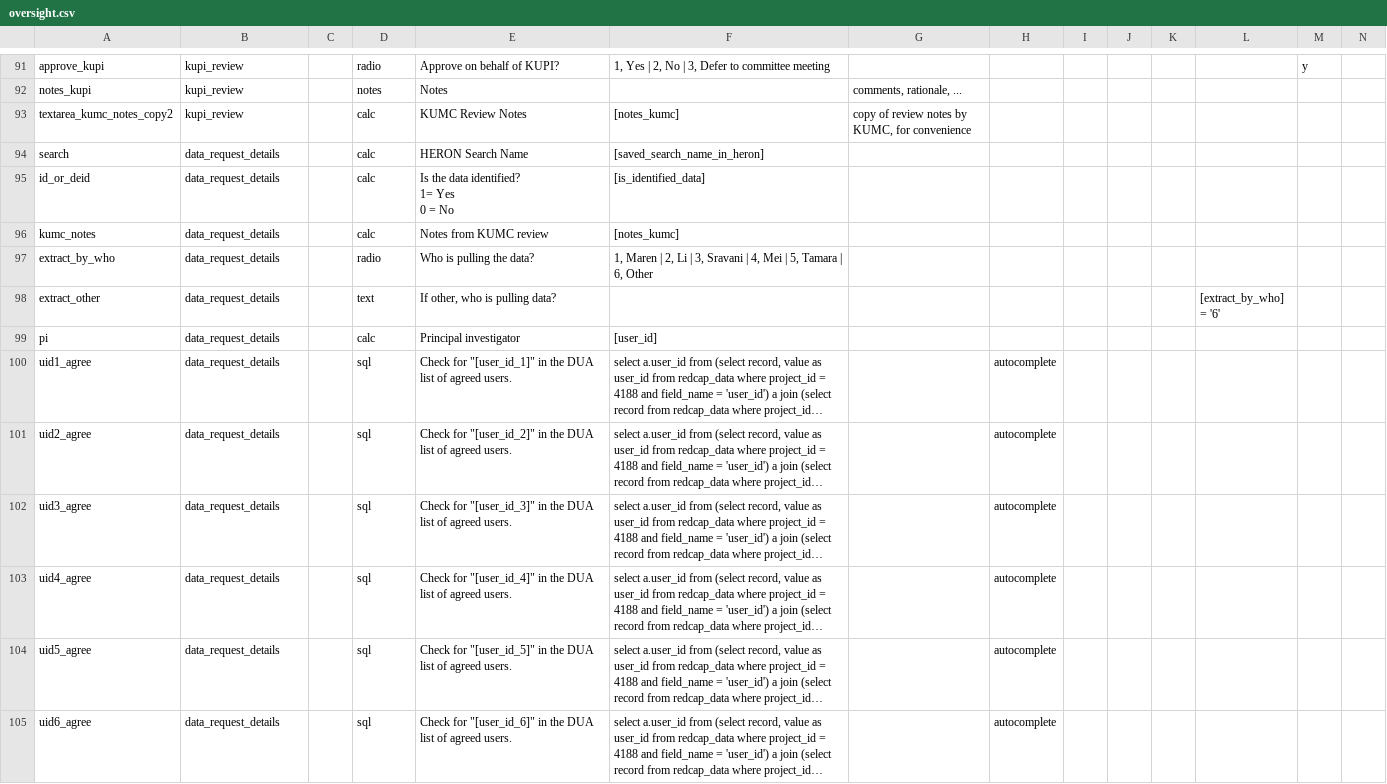
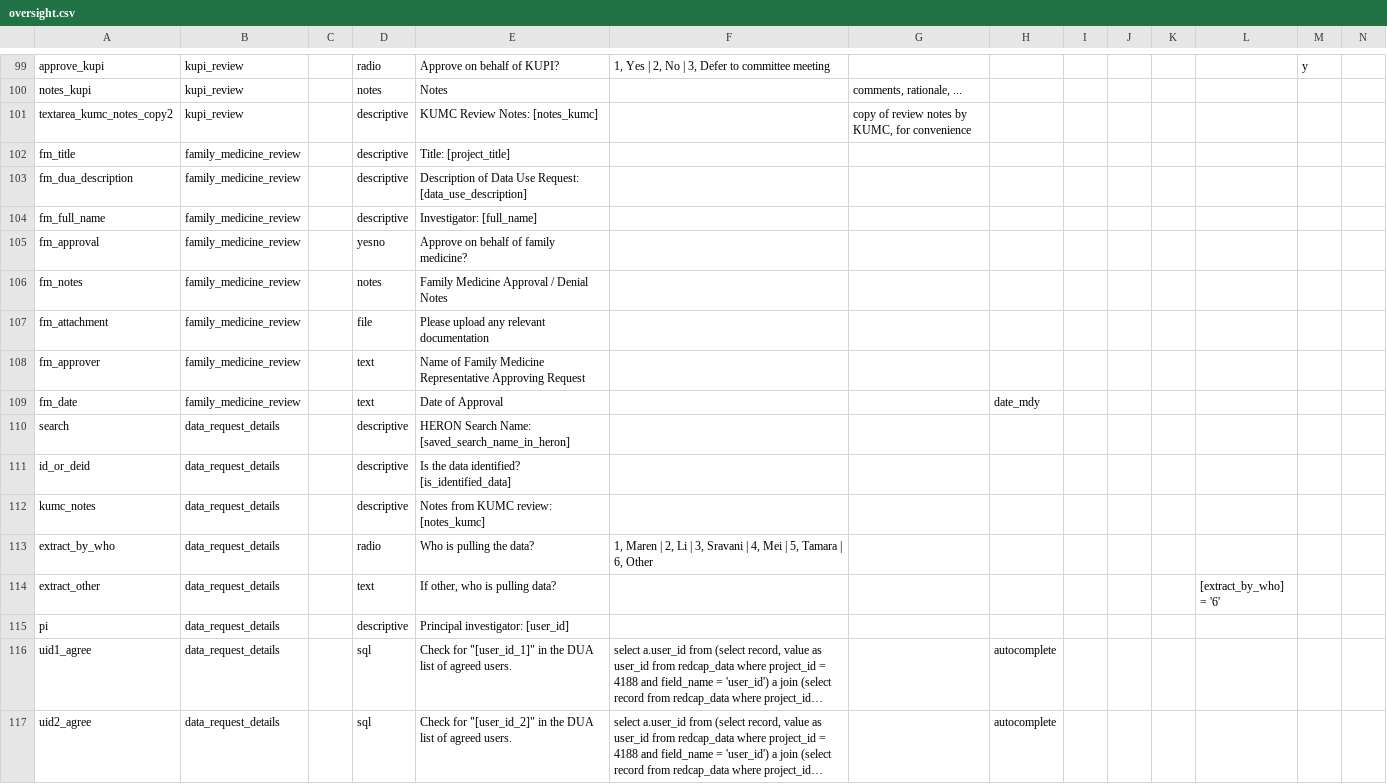
Before and after one commit to kumc-bmi/heron-admin, a CSV file: heron_wsgi/redcap_dd/oversight.csv, drawn as a sheet; only a part is shown, gaps mark what is left out; the shorter side is filled out with more unchanged rows; long unchanged cells end in …; addresses are those after the commit; rows hold the shown columns only; ↵ is a line break in a cell; the diff covers the shown part only; the diff names each change by its address in the sheet, - before the commit and + after, or states it on an @@ line.

Commit message:
Update HERON Oversight Form to add SHRINE sponsorship and study recruitment details.
--HG--
branch : jvm_deploy_254

```diff
--- a/heron_wsgi/redcap_dd/oversight.csv
+++ b/heron_wsgi/redcap_dd/oversight.csv
-D101: calc
+D101: descriptive
-E101: KUMC Review Notes
+E101: KUMC Review Notes: [notes_kumc]
-F101: [notes_kumc]
+F101: (empty)
+row 102: fm_title | family_medicine_review |  | descriptive | Title: [project_title]
+row 103: fm_dua_description | family_medicine_review |  | descriptive | Description of Data Use Request: [data_use_description]
+row 104: fm_full_name | family_medicine_review |  | descriptive | Investigator: [full_name]
+row 105: fm_approval | family_medicine_review |  | yesno | Approve on behalf of family medicine?
+row 106: fm_notes | family_medicine_review |  | notes | Family Medicine Approval / Denial Notes
+row 107: fm_attachment | family_medicine_review |  | file | Please upload any relevant documentation
+row 108: fm_approver | family_medicine_review |  | text | Name of Family Medicine Representative Approving Request
+row 109: fm_date | family_medicine_review |  | text | Date of Approval |  |  | date_mdy
-D110:D112: calc
+D110:D112: descriptive
-E110: HERON Search Name
+E110: HERON Search Name: [saved_search_name_in_heron]
-F110: [saved_search_name_in_heron]
+F110: (empty)
-E111: Is the data identified? ↵ 1= Yes ↵ 0 = No
+E111: Is the data identified? [is_identified_data]
-F111: [is_identified_data]
+F111: (empty)
-E112: Notes from KUMC review
+E112: Notes from KUMC review: [notes_kumc]
-F112: [notes_kumc]
+F112: (empty)
-D115: calc
+D115: descriptive
-E115: Principal investigator
+E115: Principal investigator: [user_id]
-F115: [user_id]
+F115: (empty)
```
Also changed, not shown: 13 added rows, 5 removed rows and 50 edited cells elsewhere in this file.
